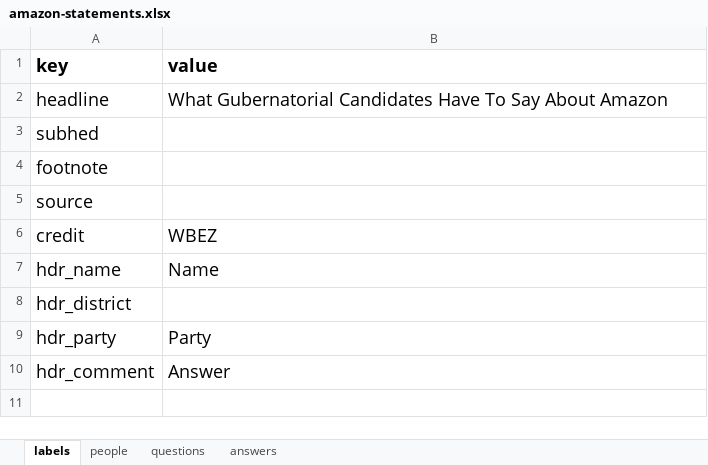
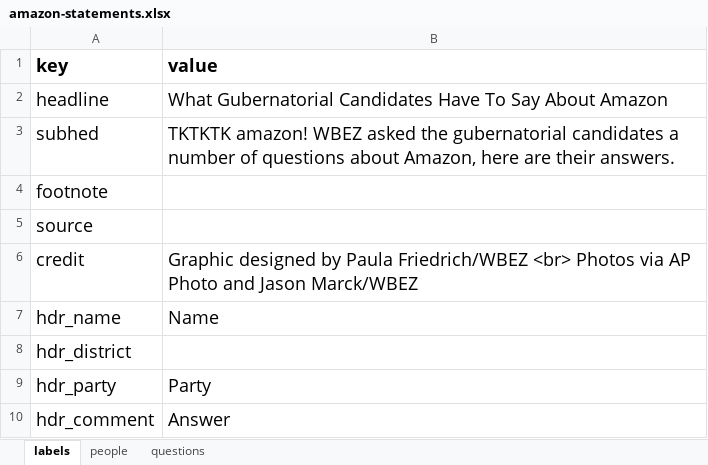
Before and after one commit to wbez/graphics, an Excel workbook: amazon-statements/amazon-statements.xlsx, sheet labels, drawn as a sheet; values as stored, in another font and other column widths than the file's, no borders; charts and pictures not drawn; the diff names each change by its address in the sheet, - before the commit and + after, or states it on an @@ line.

Commit message:
Changes dropdown to candidates
Also updates some copy and changes source of images

```diff
--- a/amazon-statements/amazon-statements.xlsx (sheet labels)
+++ b/amazon-statements/amazon-statements.xlsx (sheet labels)
-sheet tab: answers
-B3 (value): (empty)
+B3 (value): TKTKTK amazon! WBEZ asked the gubernatorial candidates a number of questions about Amazon, here are their answers.
-B6 (value): WBEZ
+B6 (value): Graphic designed by Paula Friedrich/WBEZ <br> Photos via AP Photo and Jason Marck/WBEZ
```
Also changed, not shown: sheet people, sheet questions, charts or pictures, 29 other files.
